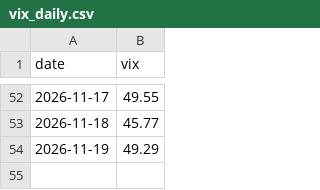
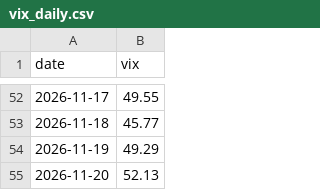
Before and after one commit to asinkk/txo-dashboard, a CSV file: history/vix_daily.csv, drawn as a sheet; only a part is shown, gaps mark what is left out; the diff names each change by its address in the sheet, - before the commit and + after, or states it on an @@ line.

```diff
--- a/history/vix_daily.csv
+++ b/history/vix_daily.csv
+row 55: 2026-11-20 | 52.13
```
Also changed, not shown: docs/pain.csv, docs/strikes.csv, 2 other files.
